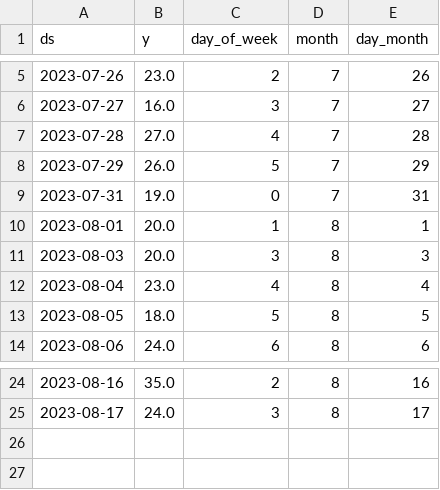
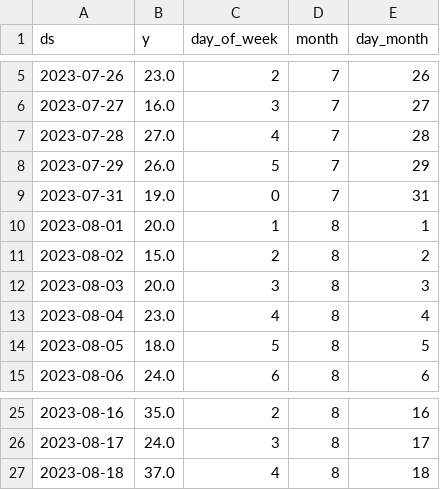
Before and after one commit to mdnaseif/MVP, a CSV file: شاي مثلج - يوسفي-.csv, drawn as a sheet; only a part is shown, gaps mark what is left out.

```diff
--- a/شاي مثلج - يوسفي-.csv
+++ b/شاي مثلج - يوسفي-.csv
@@ -10,2 +10,3 @@ ds,y,day_of_week,month,day_month
 2023-08-01,20.0,1,8,1
+2023-08-02,15.0,2,8,2
 2023-08-03,20.0,3,8,3
@@ -25 +26,2 @@ ds,y,day_of_week,month,day_month
 2023-08-17,24.0,3,8,17
+2023-08-18,37.0,4,8,18
```
Also changed, not shown: بروتي-.csv, شاي مثلج - توت ورمان-.csv, 4 other files.
